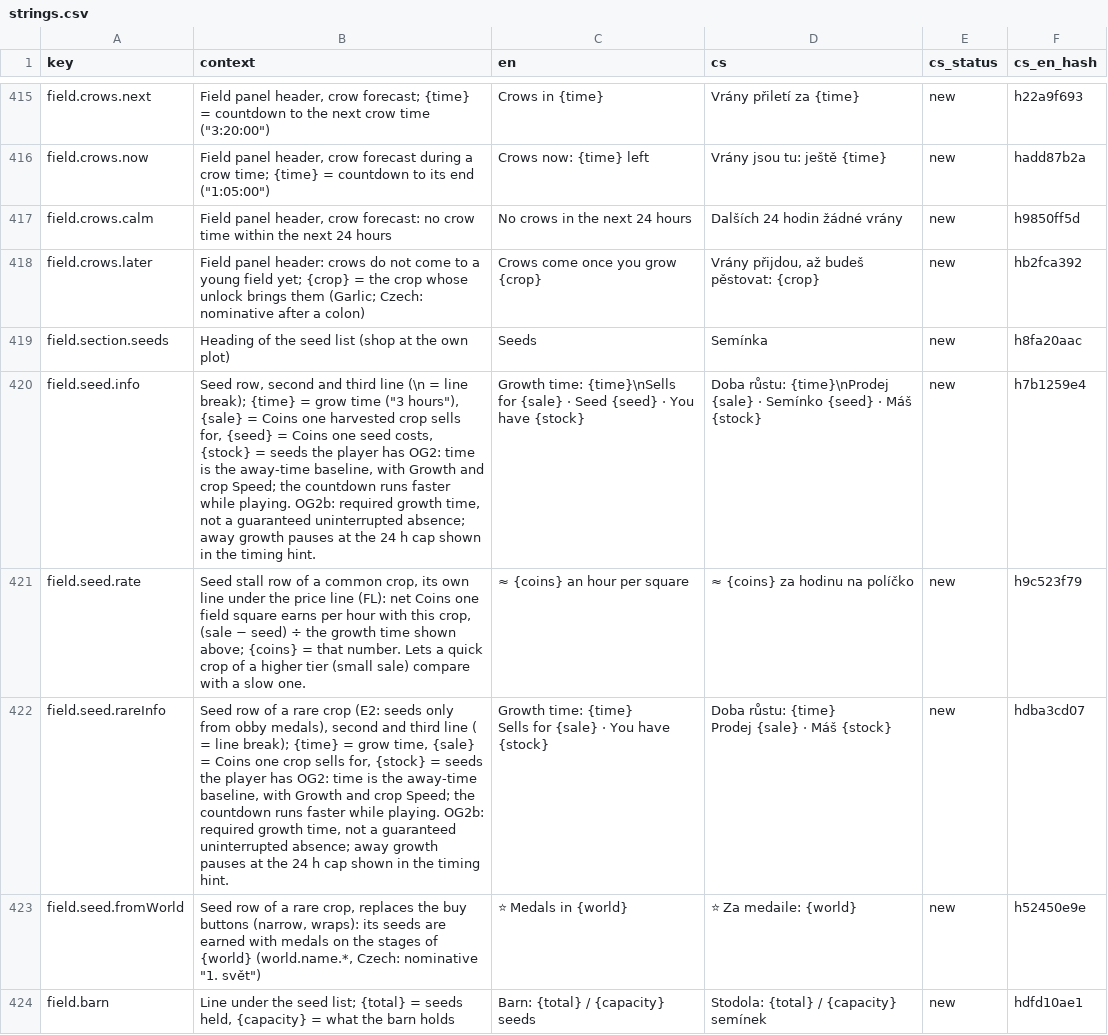
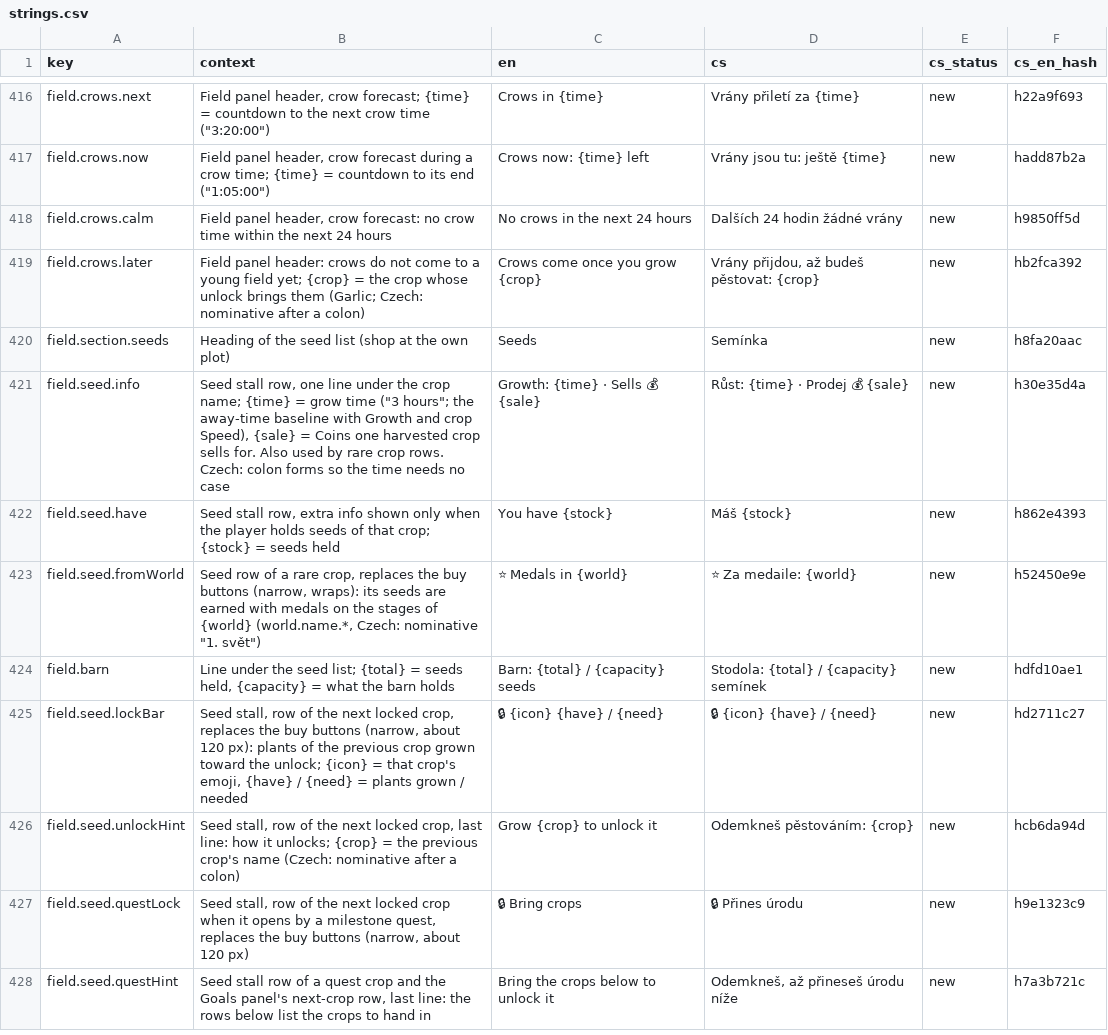
Before and after one commit to ales-re-sources/Pawvest, a CSV file: localization/strings.csv, drawn as a sheet; only a part is shown, gaps mark what is left out; the shorter side is filled out with more unchanged rows; the diff covers the shown part only.

```diff
--- a/localization/strings.csv
+++ b/localization/strings.csv
@@ -419,8 +420,4 @@ field.crows.later,Field panel header: crows do not come to a young field yet; {c
 field.section.seeds,Heading of the seed list (shop at the own plot),Seeds,Semínka,new,h8fa20aac
-field.seed.info,"Seed row, second and third line (\n = line break); {time} = grow time (""3 hours""), {sale} = Coins one harvested crop sells for, {seed} = Coins one seed costs, {stock} = seeds the player has OG2: time is the away-time baseline, with Growth and crop Speed; the countdown runs faster while playing. OG2b: required growth time, not a guaranteed uninterrupted absence; away growth pauses at the 24 h cap shown in the timing hint.",Growth time: {time}\nSells for {sale} · Seed {seed} · You have {stock},Doba růstu: {time}\nProdej {sale} · Semínko {seed} · Máš {stock},new,h7b1259e4
-field.seed.rate,"Seed stall row of a common crop, its own line under the price line (FL): net Coins one field square earns per hour with this crop, (sale − seed) ÷ the growth time shown above; {coins} = that number. Lets a quick crop of a higher tier (small sale) compare with a slow one.",≈ {coins} an hour per square,≈ {coins} za hodinu na políčko,new,h9c523f79
-field.seed.rareInfo,"Seed row of a rare crop (E2: seeds only from obby medals), second and third line (
- = line break); {time} = grow time, {sale} = Coins one crop sells for, {stock} = seeds the player has OG2: time is the away-time baseline, with Growth and crop Speed; the countdown runs faster while playing. OG2b: required growth time, not a guaranteed uninterrupted absence; away growth pauses at the 24 h cap shown in the timing hint.","Growth time: {time}
-Sells for {sale} · You have {stock}","Doba růstu: {time}
-Prodej {sale} · Máš {stock}",new,hdba3cd07
+field.seed.info,"Seed stall row, one line under the crop name; {time} = grow time (""3 hours""; the away-time baseline with Growth and crop Speed), {sale} = Coins one harvested crop sells for. Also used by rare crop rows. Czech: colon forms so the time needs no case",Growth: {time} · Sells 💰 {sale},Růst: {time} · Prodej 💰 {sale},new,h30e35d4a
+field.seed.have,"Seed stall row, extra info shown only when the player holds seeds of that crop; {stock} = seeds held",You have {stock},Máš {stock},new,h862e4393
 field.seed.fromWorld,"Seed row of a rare crop, replaces the buy buttons (narrow, wraps): its seeds are earned with medals on the stages of {world} (world.name.*, Czech: nominative ""1. svět"")",⭐ Medals in {world},⭐ Za medaile: {world},new,h52450e9e
```
Also changed, not shown: 1 added row, 3 removed rows and 23 edited cells elsewhere in this file, 5 other files.
